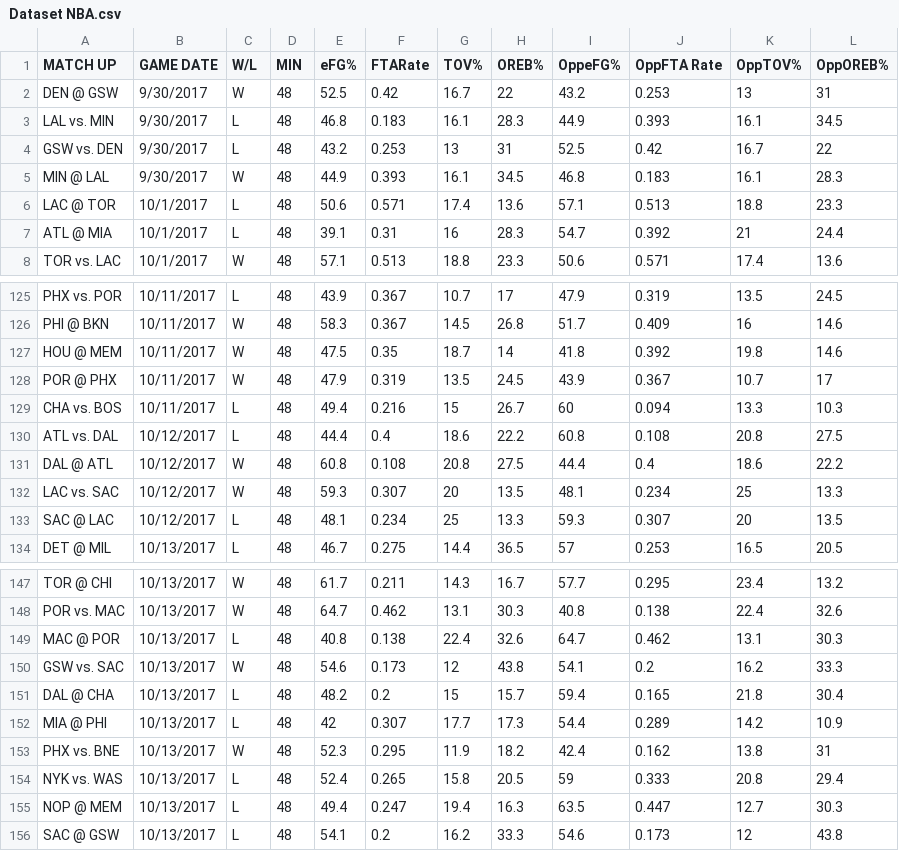
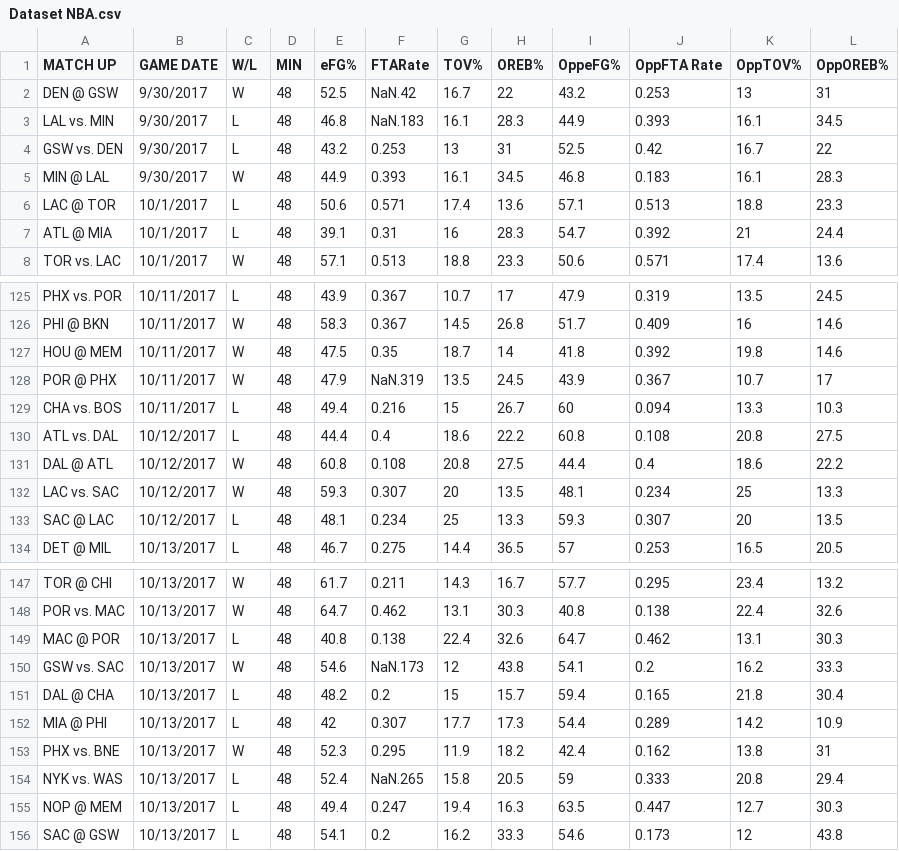
Before and after one commit to Kahfi041/DatasetNBA, a CSV file: Dataset NBA.csv, drawn as a sheet; only a part is shown, gaps mark what is left out.

Commit message:
Update Dataset NBA.csv

```diff
--- a/Dataset NBA.csv
+++ b/Dataset NBA.csv
@@ -1,4 +1,4 @@
 MATCH UP,GAME DATE,W/L,MIN,eFG%,FTARate,TOV%,OREB%,OppeFG%,OppFTA Rate,OppTOV%,OppOREB%
-DEN @ GSW,9/30/2017,W,48,52.5,0.42,16.7,22,43.2,0.253,13,31
-LAL vs. MIN,9/30/2017,L,48,46.8,0.183,16.1,28.3,44.9,0.393,16.1,34.5
+DEN @ GSW,9/30/2017,W,48,52.5,NaN.42,16.7,22,43.2,0.253,13,31
+LAL vs. MIN,9/30/2017,L,48,46.8,NaN.183,16.1,28.3,44.9,0.393,16.1,34.5
 GSW vs. DEN,9/30/2017,L,48,43.2,0.253,13,31,52.5,0.42,16.7,22
@@ -127,3 +127,3 @@ PHI @ BKN,10/11/2017,W,48,58.3,0.367,14.5,26.8,51.7,0.409,16,14.6
 HOU @ MEM,10/11/2017,W,48,47.5,0.35,18.7,14,41.8,0.392,19.8,14.6
-POR @ PHX,10/11/2017,W,48,47.9,0.319,13.5,24.5,43.9,0.367,10.7,17
+POR @ PHX,10/11/2017,W,48,47.9,NaN.319,13.5,24.5,43.9,0.367,10.7,17
 CHA vs. BOS,10/11/2017,L,48,49.4,0.216,15,26.7,60,0.094,13.3,10.3
@@ -149,3 +149,3 @@ POR vs. MAC,10/13/2017,W,48,64.7,0.462,13.1,30.3,40.8,0.138,22.4,32.6
 MAC @ POR,10/13/2017,L,48,40.8,0.138,22.4,32.6,64.7,0.462,13.1,30.3
-GSW vs. SAC,10/13/2017,W,48,54.6,0.173,12,43.8,54.1,0.2,16.2,33.3
+GSW vs. SAC,10/13/2017,W,48,54.6,NaN.173,12,43.8,54.1,0.2,16.2,33.3
 DAL @ CHA,10/13/2017,L,48,48.2,0.2,15,15.7,59.4,0.165,21.8,30.4
@@ -153,3 +153,3 @@ MIA @ PHI,10/13/2017,L,48,42,0.307,17.7,17.3,54.4,0.289,14.2,10.9
 PHX vs. BNE,10/13/2017,W,48,52.3,0.295,11.9,18.2,42.4,0.162,13.8,31
-NYK vs. WAS,10/13/2017,L,48,52.4,0.265,15.8,20.5,59,0.333,20.8,29.4
+NYK vs. WAS,10/13/2017,L,48,52.4,NaN.265,15.8,20.5,59,0.333,20.8,29.4
 NOP @ MEM,10/13/2017,L,48,49.4,0.247,19.4,16.3,63.5,0.447,12.7,30.3
```
